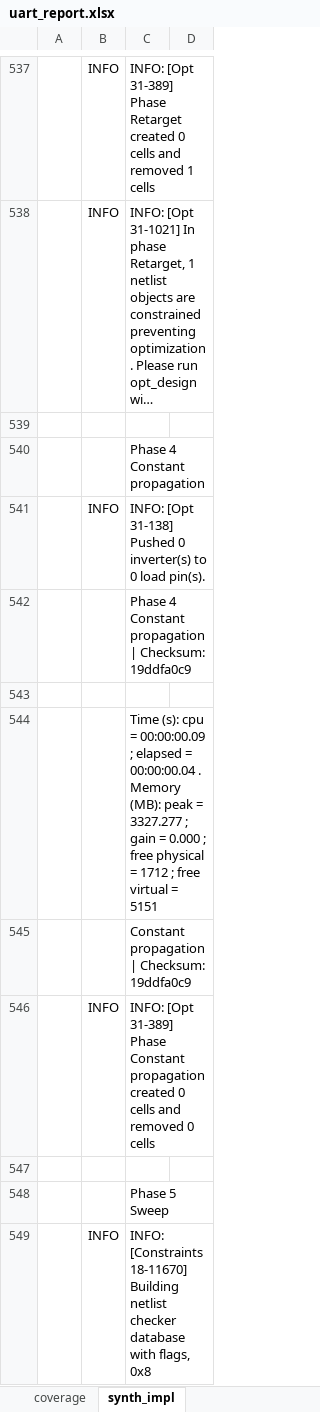
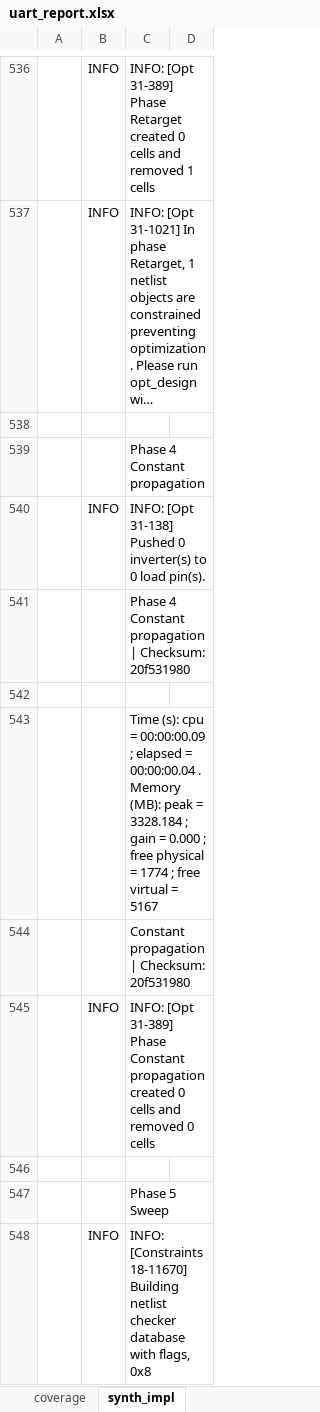
Before and after one commit to CharrierTim/uart, an Excel workbook: docs/uart_report.xlsx, sheet synth_impl, drawn as a sheet; only a part is shown, gaps mark what is left out; long unchanged cells end in …; values as stored, in another font and other column widths than the file's, no borders; table styles not drawn; addresses are those after the commit; the diff covers the shown part only; the diff names each change by its address in the sheet, - before the commit and + after, or states it on an @@ line.

Commit message:
chore: update synth/impl report

```diff
--- a/docs/uart_report.xlsx (sheet synth_impl)
+++ b/docs/uart_report.xlsx (sheet synth_impl)
-C541: …| Checksum: 19ddfa0c9
+C541: …| Checksum: 20f531980
-C543: …peak = 3327.277 ; gain = 0.000 ; free physical = 1712 ; free virtual = 5151
+C543: …peak = 3328.184 ; gain = 0.000 ; free physical = 1774 ; free virtual = 5167
-C544: Constant propagation | Checksum: 19ddfa0c9
+C544: Constant propagation | Checksum: 20f531980
```
Also changed, not shown: 9 added rows, 9 removed rows and 233 edited cells elsewhere in this sheet, formulas that keep their value.
